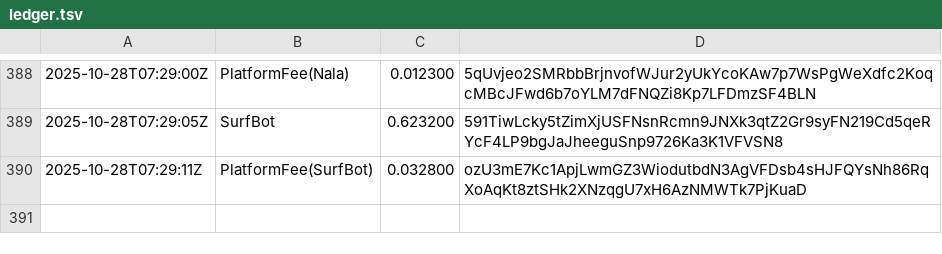
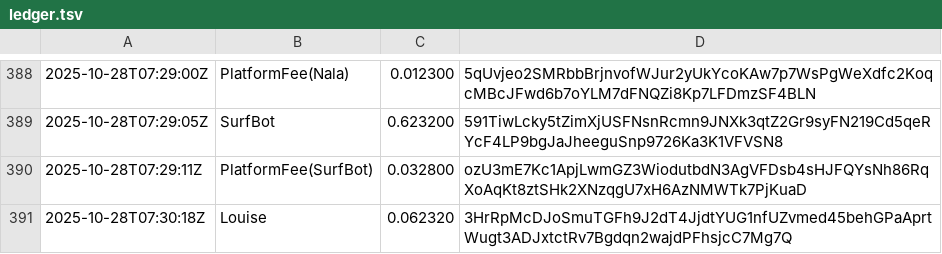
Before and after one commit to cryptoknit/goodwave-devnet-demo, a TSV file: docs/data/ledger.tsv, drawn as a sheet; only a part is shown, gaps mark what is left out; the diff names each change by its address in the sheet, - before the commit and + after, or states it on an @@ line.

Commit message:
data: 2025-10-28T07:30:18Z

```diff
--- a/docs/data/ledger.tsv
+++ b/docs/data/ledger.tsv
+row 391: 2025-10-28T07:30:18Z | Louise | 0.062320 | 3HrRpMcDJoSmuTGFh9J2dT4JjdtYUG1nfUZvmed45behGPaAprtWugt3ADJxtctRv7Bgdqn2wajdPFhsjcC7Mg7Q
```
Also changed, not shown: 1 other file.
